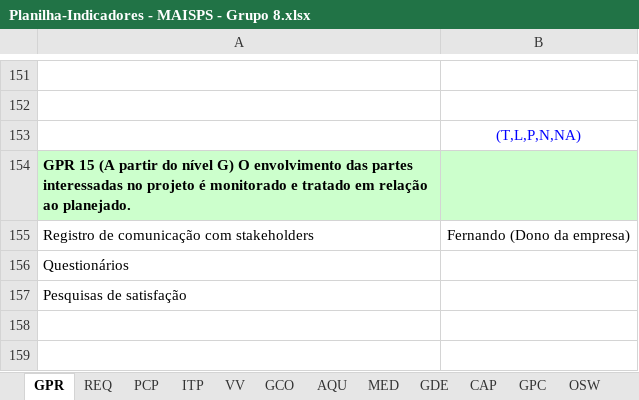
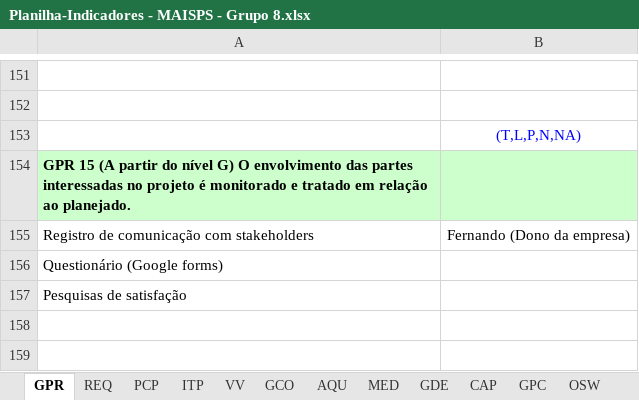
Before and after one commit to StefanyCarlos23/PROJETO-EXPERIENCIA-CRIATIVA-INOVANDO-EM-PROCESSOS, an Excel workbook: FASE 1/Planilha-Indicadores - MAISPS - Grupo 8.xlsx, sheet GPR, drawn as a sheet; only a part is shown, gaps mark what is left out; values as stored, in another font and other column widths than the file's, no borders; the diff names each change by its address in the sheet, - before the commit and + after, or states it on an @@ line.

```diff
--- a/FASE 1/Planilha-Indicadores - MAISPS - Grupo 8.xlsx (sheet GPR)
+++ b/FASE 1/Planilha-Indicadores - MAISPS - Grupo 8.xlsx (sheet GPR)
-A156: Questionários
+A156: Questionário (Google forms)
```
Also changed, not shown: sheet GCO, sheet PCP, FASE 1/Cálculo de Aderência.xlsx, 3 other files.
